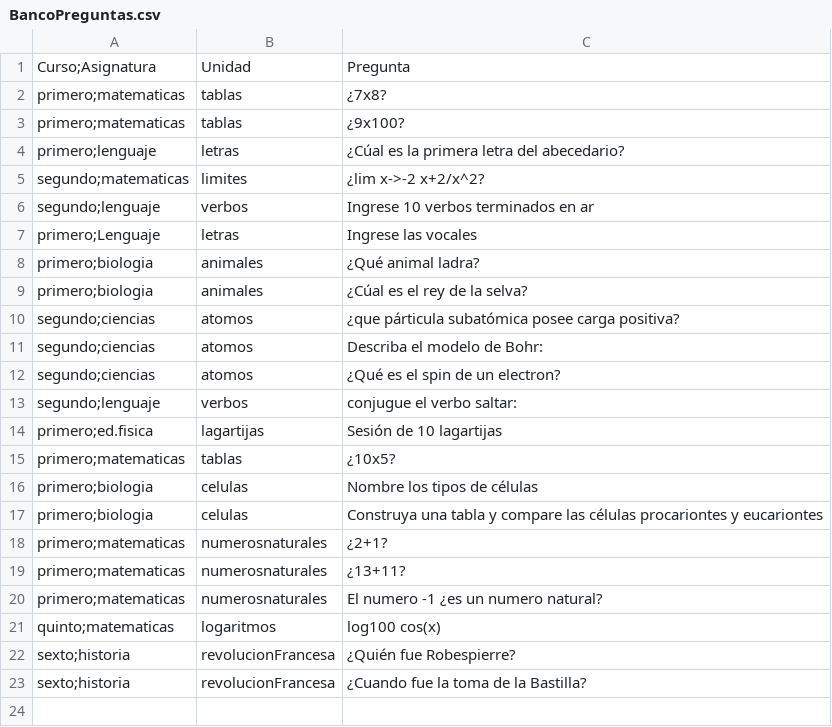
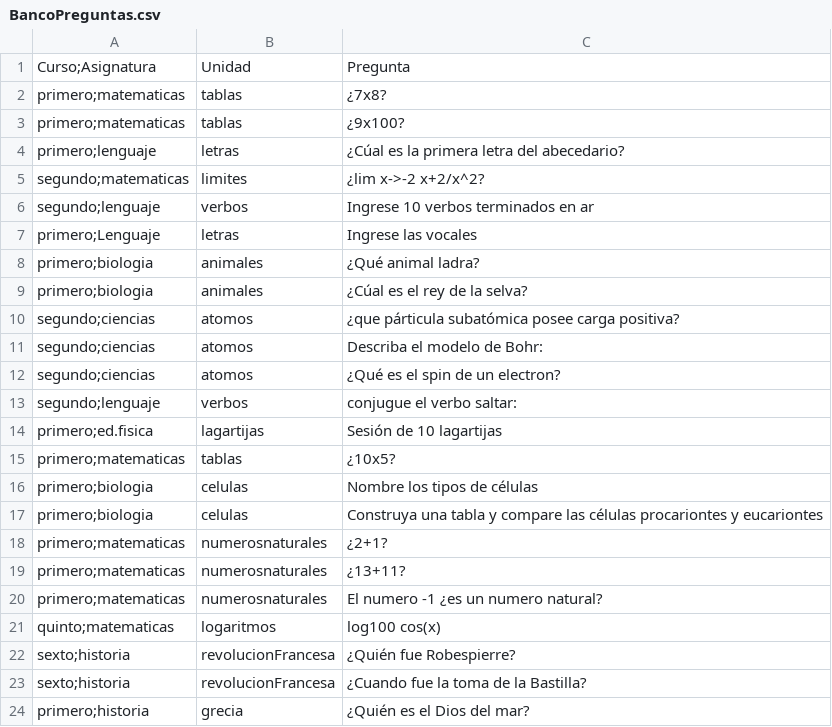
Before and after one commit to Viztrew/Proyecto_Evaluaciones, a CSV file: BancoPreguntas.csv, drawn as a sheet; the diff names each change by its address in the sheet, - before the commit and + after, or states it on an @@ line.

```diff
--- a/BancoPreguntas.csv
+++ b/BancoPreguntas.csv
+row 24: primero;historia | grecia | ¿Quién es el Dios del mar?
```
Also changed, not shown: Cursos.csv, 15 other files.
